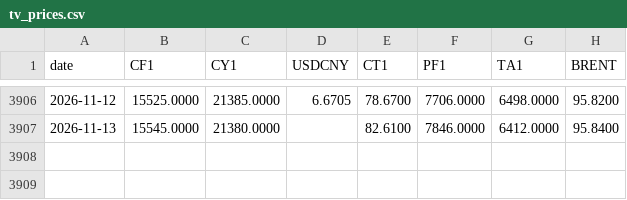
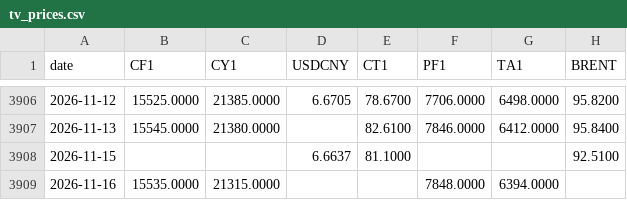
Before and after one commit to BMR-Com/Brazil--trade, a CSV file: data/china/tv_prices.csv, drawn as a sheet; only a part is shown, gaps mark what is left out.

Commit message:
data: China cotton 2026-11-16

```diff
--- a/data/china/tv_prices.csv
+++ b/data/china/tv_prices.csv
@@ -3907 +3907,3 @@ date,CF1,CY1,USDCNY,CT1,PF1,TA1,BRENT
 2026-11-13,15545.0000,21380.0000,,82.6100,7846.0000,6412.0000,95.8400
+2026-11-15,,,6.6637,81.1000,,,92.5100
+2026-11-16,15535.0000,21315.0000,,,7848.0000,6394.0000,
```
Also changed, not shown: 6 other files.
